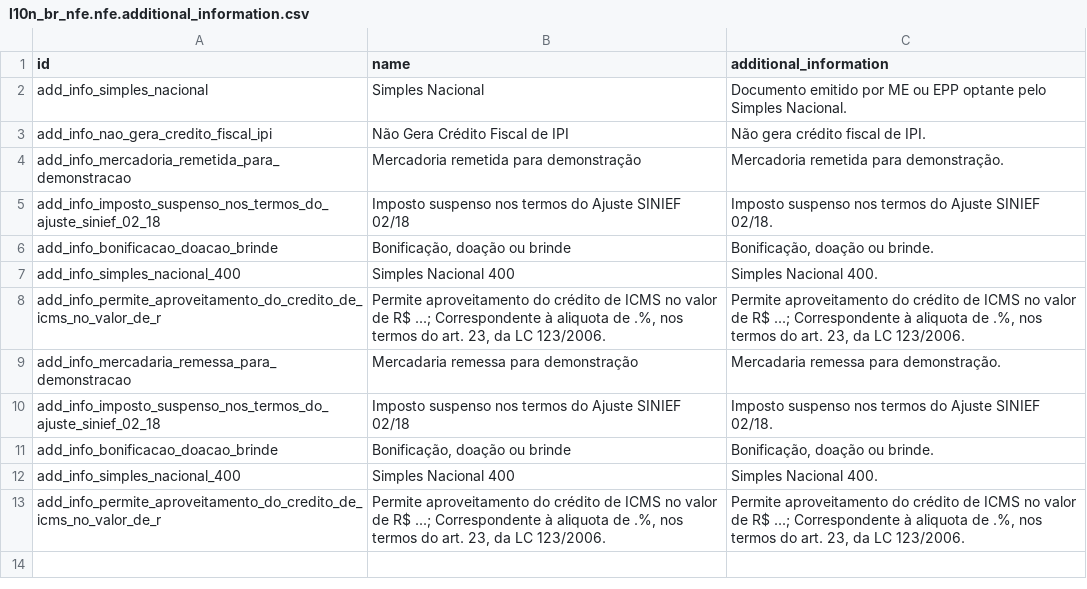
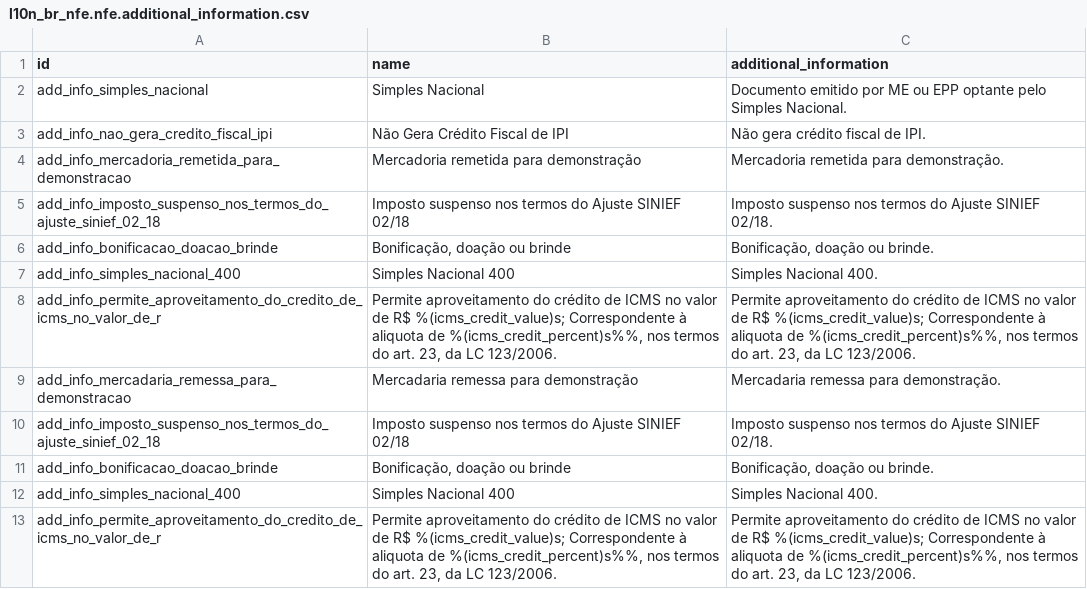
Before and after one commit to vinicri/odoo, a CSV file: hiperpan/addons/l10n_br_nfe/data/l10n_br_nfe.nfe.additional_information.csv, drawn as a sheet.

Commit message:
additional info simples nacional

```diff
--- a/hiperpan/addons/l10n_br_nfe/data/l10n_br_nfe.nfe.additional_information.csv
+++ b/hiperpan/addons/l10n_br_nfe/data/l10n_br_nfe.nfe.additional_information.csv
@@ -7,3 +7,3 @@
 "add_info_simples_nacional_400","Simples Nacional 400","Simples Nacional 400."
-"add_info_permite_aproveitamento_do_credito_de_icms_no_valor_de_r","Permite aproveitamento do crédito de ICMS no valor de R$ ...; Correspondente à aliquota de .%, nos termos do art. 23, da LC 123/2006.","Permite aproveitamento do crédito de ICMS no valor de R$ ...; Correspondente à aliquota de .%, nos termos do art. 23, da LC 123/2006."
+"add_info_permite_aproveitamento_do_credito_de_icms_no_valor_de_r","Permite aproveitamento do crédito de ICMS no valor de R$ %(icms_credit_value)s; Correspondente à aliquota de %(icms_credit_percent)s%%, nos termos do art. 23, da LC 123/2006.","Permite aproveitamento do crédito de ICMS no valor de R$ %(icms_credit_value)s; Correspondente à aliquota de %(icms_credit_percent)s%%, nos termos do art. 23, da LC 123/2006."
 "add_info_mercadaria_remessa_para_demonstracao","Mercadaria remessa para demonstração","Mercadaria remessa para demonstração."
@@ -12,2 +12,2 @@
 "add_info_simples_nacional_400","Simples Nacional 400","Simples Nacional 400."
-"add_info_permite_aproveitamento_do_credito_de_icms_no_valor_de_r","Permite aproveitamento do crédito de ICMS no valor de R$ ...; Correspondente à aliquota de .%, nos termos do art. 23, da LC 123/2006.","Permite aproveitamento do crédito de ICMS no valor de R$ ...; Correspondente à aliquota de .%, nos termos do art. 23, da LC 123/2006."
+"add_info_permite_aproveitamento_do_credito_de_icms_no_valor_de_r","Permite aproveitamento do crédito de ICMS no valor de R$ %(icms_credit_value)s; Correspondente à aliquota de %(icms_credit_percent)s%%, nos termos do art. 23, da LC 123/2006.","Permite aproveitamento do crédito de ICMS no valor de R$ %(icms_credit_value)s; Correspondente à aliquota de %(icms_credit_percent)s%%, nos termos do art. 23, da LC 123/2006."
```
Also changed, not shown: 2 other files.
